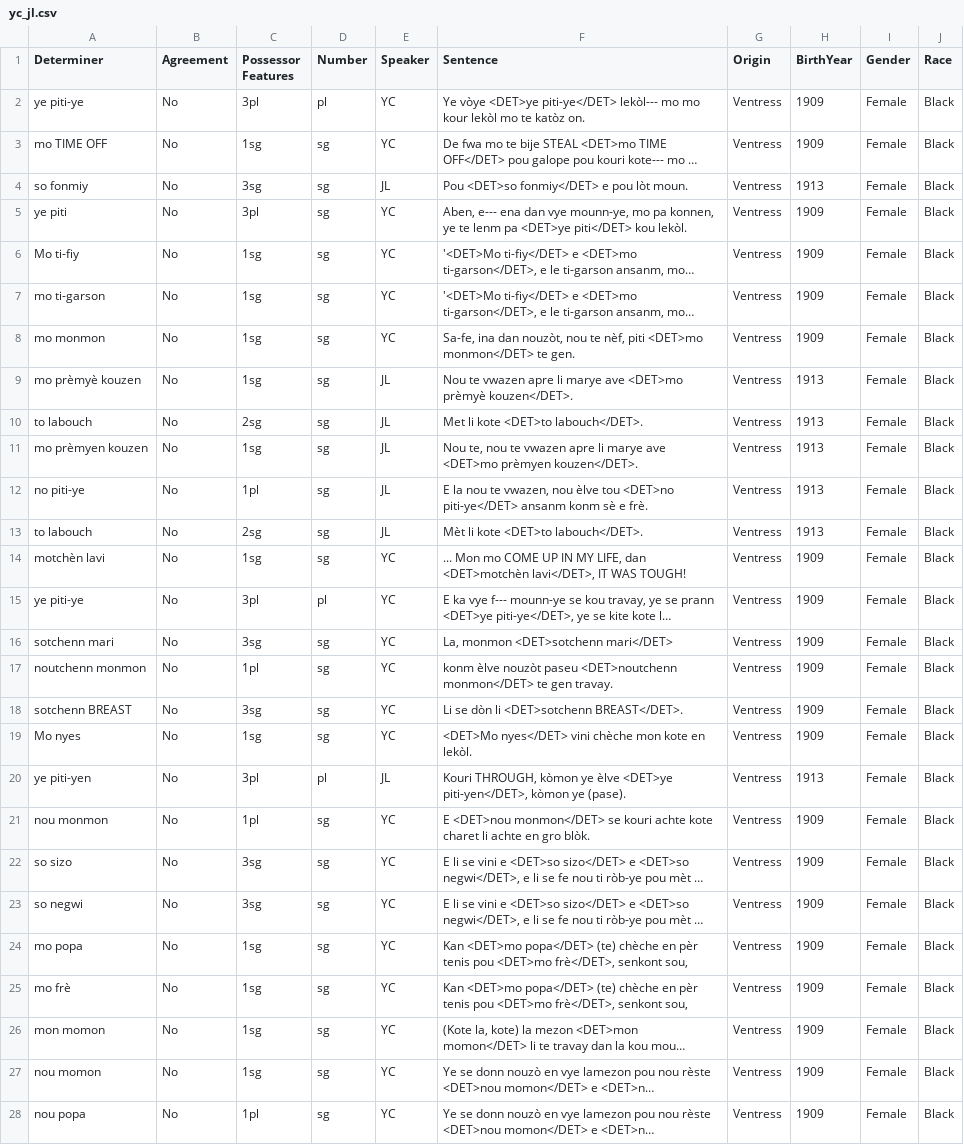
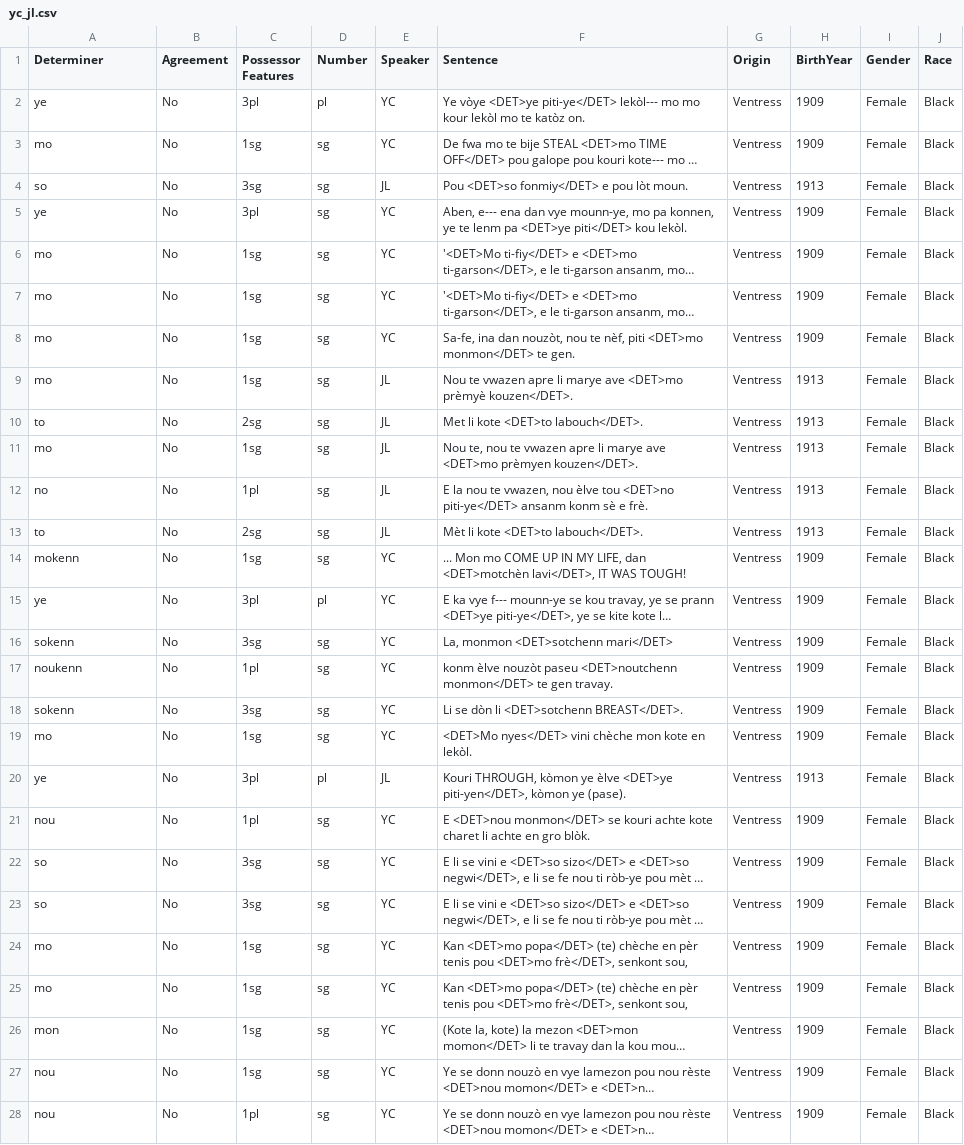
Before and after one commit to joshisanonymous/class_assignments, a CSV file: creoles03/data/yc_jl.csv, drawn as a sheet; only a part is shown; long unchanged cells end in …; the diff covers the shown part only; the diff names each change by its address in the sheet, - before the commit and + after, or states it on an @@ line.

```diff
--- a/creoles03/data/yc_jl.csv
+++ b/creoles03/data/yc_jl.csv
-A2 (Determiner): ye piti-ye
+A2 (Determiner): ye
-A3 (Determiner): mo TIME OFF
+A3 (Determiner): mo
-A4 (Determiner): so fonmiy
+A4 (Determiner): so
-A5 (Determiner): ye piti
+A5 (Determiner): ye
-A6 (Determiner): Mo ti-fiy
+A6 (Determiner): mo
-A7 (Determiner): mo ti-garson
+A7 (Determiner): mo
-A8 (Determiner): mo monmon
+A8 (Determiner): mo
-A9 (Determiner): mo prèmyè kouzen
+A9 (Determiner): mo
-A10 (Determiner): to labouch
+A10 (Determiner): to
-A11 (Determiner): mo prèmyen kouzen
+A11 (Determiner): mo
-A12 (Determiner): no piti-ye
+A12 (Determiner): no
-A13 (Determiner): to labouch
+A13 (Determiner): to
-A14 (Determiner): motchèn lavi
+A14 (Determiner): mokenn
-A15 (Determiner): ye piti-ye
+A15 (Determiner): ye
-A16 (Determiner): sotchenn mari
+A16 (Determiner): sokenn
-A17 (Determiner): noutchenn monmon
+A17 (Determiner): noukenn
-A18 (Determiner): sotchenn BREAST
+A18 (Determiner): sokenn
-A19 (Determiner): Mo nyes
+A19 (Determiner): mo
-A20 (Determiner): ye piti-yen
+A20 (Determiner): ye
-A21 (Determiner): nou monmon
+A21 (Determiner): nou
-A22 (Determiner): so sizo
+A22 (Determiner): so
-A23 (Determiner): so negwi
+A23 (Determiner): so
-A24 (Determiner): mo popa
+A24 (Determiner): mo
-A25 (Determiner): mo frè
+A25 (Determiner): mo
-A26 (Determiner): mon momon
+A26 (Determiner): mon
-A27 (Determiner): nou momon
+A27 (Determiner): nou
-A28 (Determiner): nou popa
+A28 (Determiner): nou
```
Also changed, not shown: 38 edited cells elsewhere in this file, creoles03/data/as.csv, creoles03/data/gl.csv, 6 other files.
